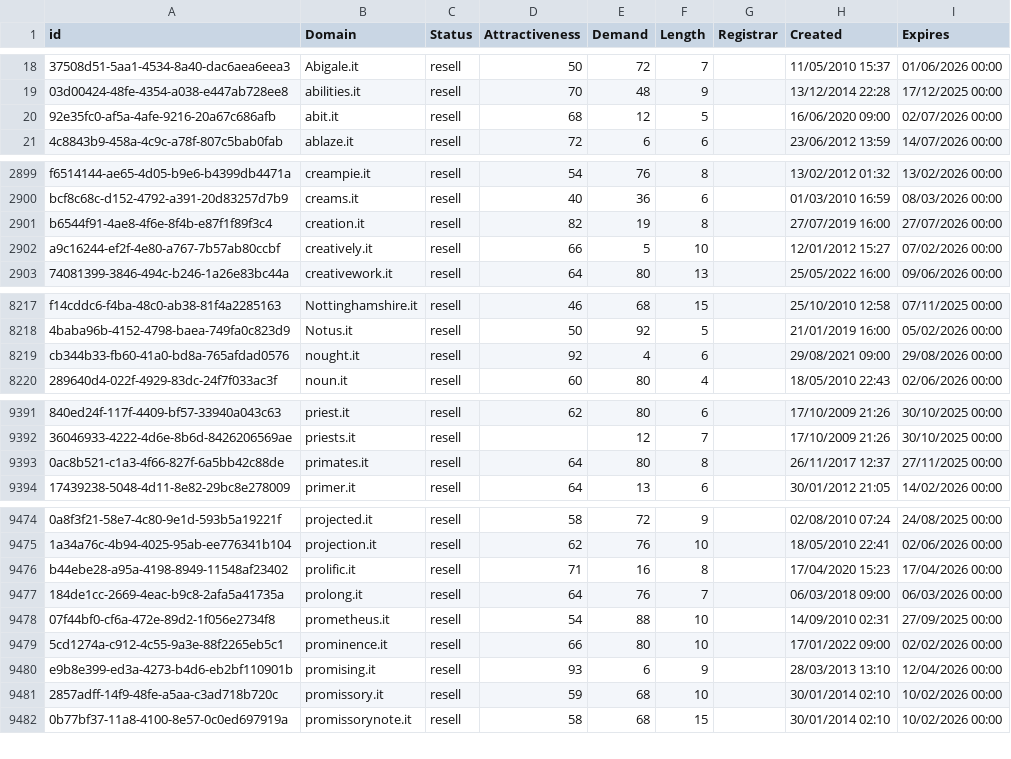
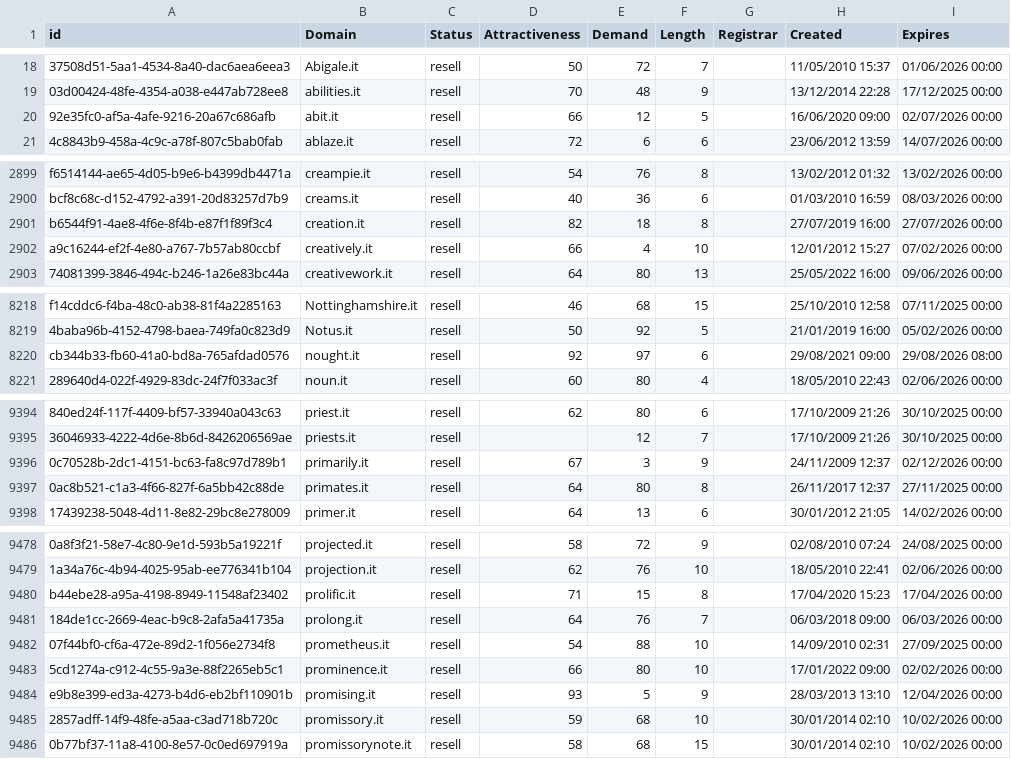
Before and after one commit to UniqueDomains/it-oneword-domains, a CSV file: it.csv, drawn as a sheet; only a part is shown, gaps mark what is left out; addresses are those after the commit; the diff covers the shown part only; the diff names each change by its address in the sheet, - before the commit and + after, or states it on an @@ line.

```diff
--- a/it.csv
+++ b/it.csv
-D20 (Attractiveness): 68
+D20 (Attractiveness): 66
-E2901 (Demand): 19
+E2901 (Demand): 18
-E2902 (Demand): 5
+E2902 (Demand): 4
-E8220 (Demand): 4
+E8220 (Demand): 97
-I8220 (Expires): 29/08/2026 00:00
+I8220 (Expires): 29/08/2026 08:00
+row 9396: 0c70528b-2dc1-4151-bc63-fa8c97d789b1 | primarily.it | resell | 67 | 3 | 9 |  | 24/11/2009 12:37 | 02/12/2026 00:00
-E9480 (Demand): 16
+E9480 (Demand): 15
-E9484 (Demand): 6
+E9484 (Demand): 5
```
Also changed, not shown: 6 added rows, 7 removed rows and 43 edited cells elsewhere in this file, 2 other files.
